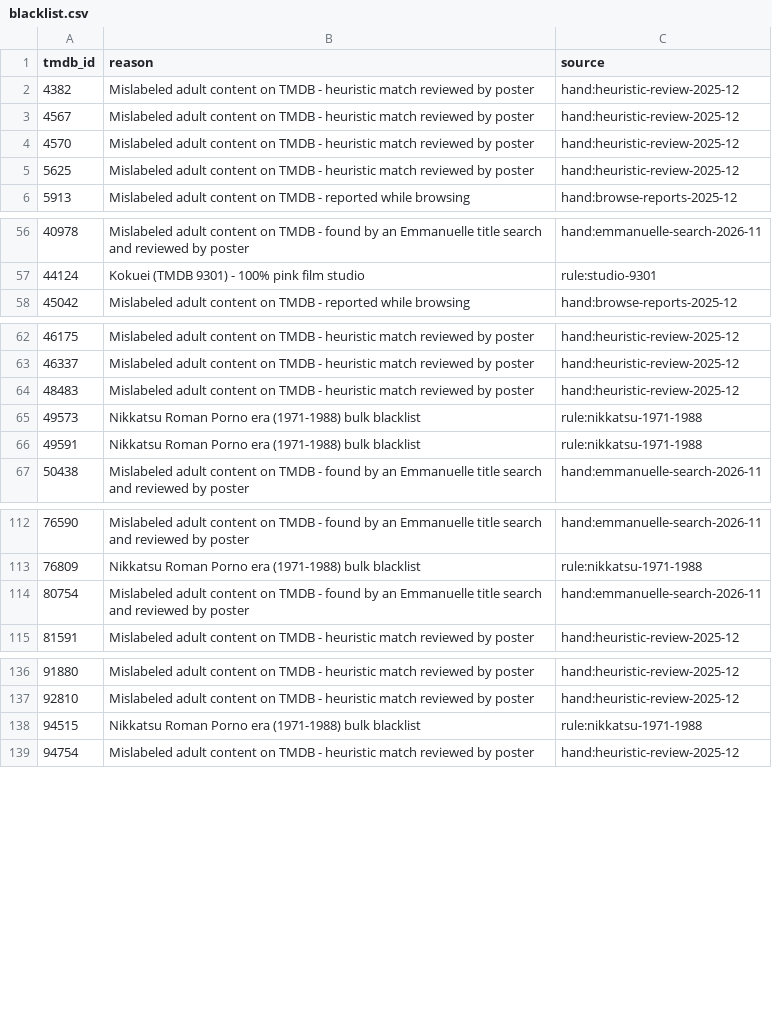
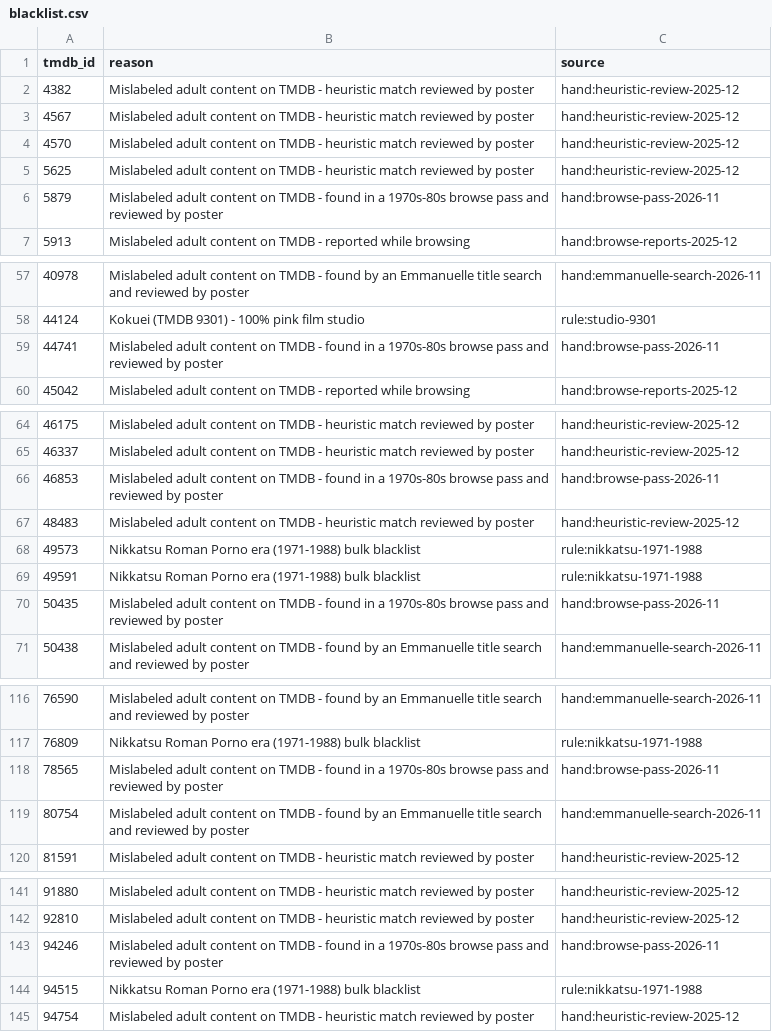
Before and after one commit to andrewRCr/CineXplorer, a CSV file: backend/apps/movie/data/blacklist.csv, drawn as a sheet; only a part is shown, gaps mark what is left out; the diff covers the shown part only.

Commit message:
content(movie): blacklist eight titles from a browse pass
- Add eight mislabeled adult titles found in the first five loads of
  Browse's 1970s and 1980s filters, each reviewed by poster
- They are hand picks under hand:browse-pass-2026-11; the file now
  holds 2,488 entries

Context: maintenance (atomic / no associated task list)

```diff
--- a/backend/apps/movie/data/blacklist.csv
+++ b/backend/apps/movie/data/blacklist.csv
@@ -5,2 +5,3 @@ tmdb_id,reason,source
 5625,Mislabeled adult content on TMDB - heuristic match reviewed by poster,hand:heuristic-review-2025-12
+5879,Mislabeled adult content on TMDB - found in a 1970s-80s browse pass and reviewed by poster,hand:browse-pass-2026-11
 5913,Mislabeled adult content on TMDB - reported while browsing,hand:browse-reports-2025-12
@@ -57,2 +58,3 @@ tmdb_id,reason,source
 44124,Kokuei (TMDB 9301) - 100% pink film studio,rule:studio-9301
+44741,Mislabeled adult content on TMDB - found in a 1970s-80s browse pass and reviewed by poster,hand:browse-pass-2026-11
 45042,Mislabeled adult content on TMDB - reported while browsing,hand:browse-reports-2025-12
@@ -63,2 +65,3 @@ tmdb_id,reason,source
 46337,Mislabeled adult content on TMDB - heuristic match reviewed by poster,hand:heuristic-review-2025-12
+46853,Mislabeled adult content on TMDB - found in a 1970s-80s browse pass and reviewed by poster,hand:browse-pass-2026-11
 48483,Mislabeled adult content on TMDB - heuristic match reviewed by poster,hand:heuristic-review-2025-12
@@ -66,2 +69,3 @@ tmdb_id,reason,source
 49591,Nikkatsu Roman Porno era (1971-1988) bulk blacklist,rule:nikkatsu-1971-1988
+50435,Mislabeled adult content on TMDB - found in a 1970s-80s browse pass and reviewed by poster,hand:browse-pass-2026-11
 50438,Mislabeled adult content on TMDB - found by an Emmanuelle title search and reviewed by poster,hand:emmanuelle-search-2026-11
@@ -113,2 +117,3 @@ tmdb_id,reason,source
 76809,Nikkatsu Roman Porno era (1971-1988) bulk blacklist,rule:nikkatsu-1971-1988
+78565,Mislabeled adult content on TMDB - found in a 1970s-80s browse pass and reviewed by poster,hand:browse-pass-2026-11
 80754,Mislabeled adult content on TMDB - found by an Emmanuelle title search and reviewed by poster,hand:emmanuelle-search-2026-11
@@ -137,2 +142,3 @@ tmdb_id,reason,source
 92810,Mislabeled adult content on TMDB - heuristic match reviewed by poster,hand:heuristic-review-2025-12
+94246,Mislabeled adult content on TMDB - found in a 1970s-80s browse pass and reviewed by poster,hand:browse-pass-2026-11
 94515,Nikkatsu Roman Porno era (1971-1988) bulk blacklist,rule:nikkatsu-1971-1988
```
Also changed, not shown: 2 added rows elsewhere in this file.
